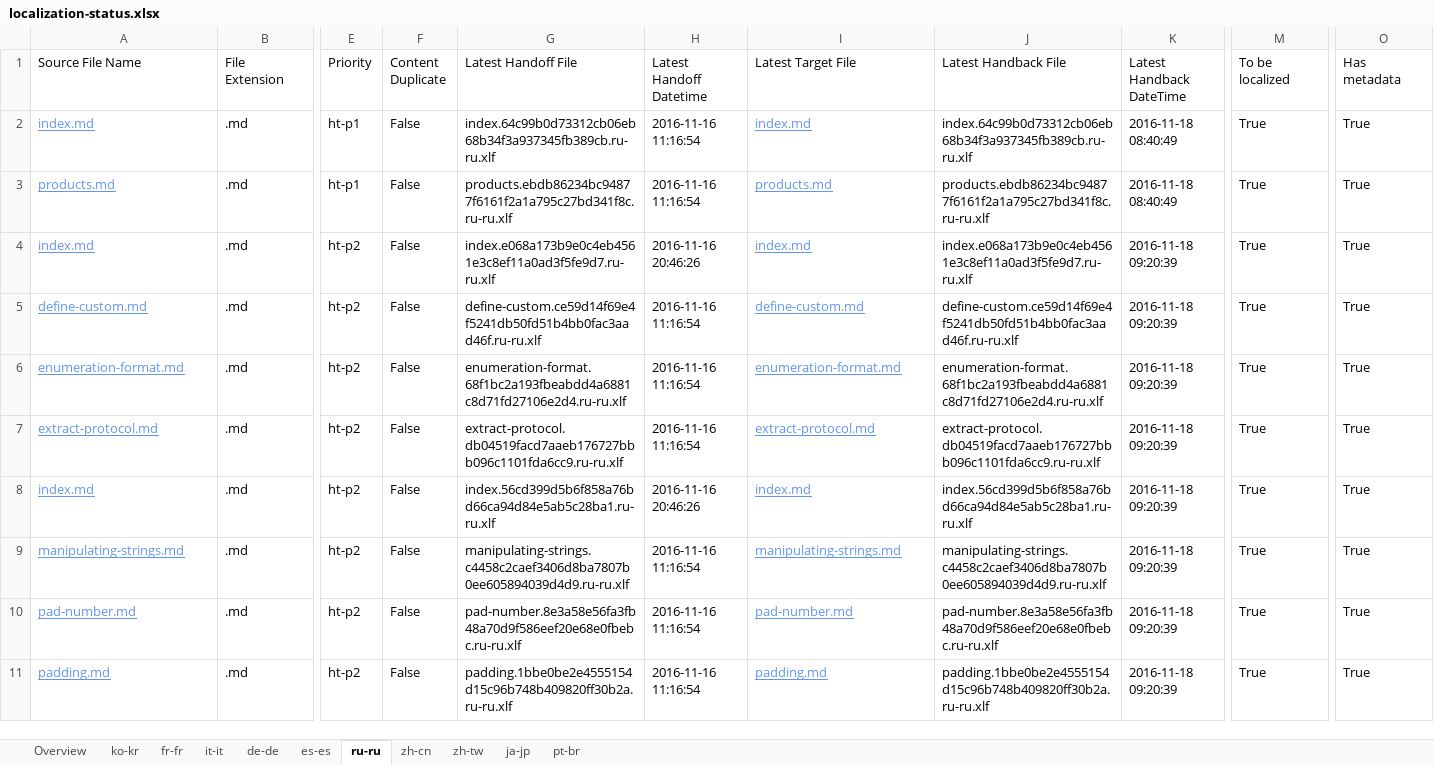
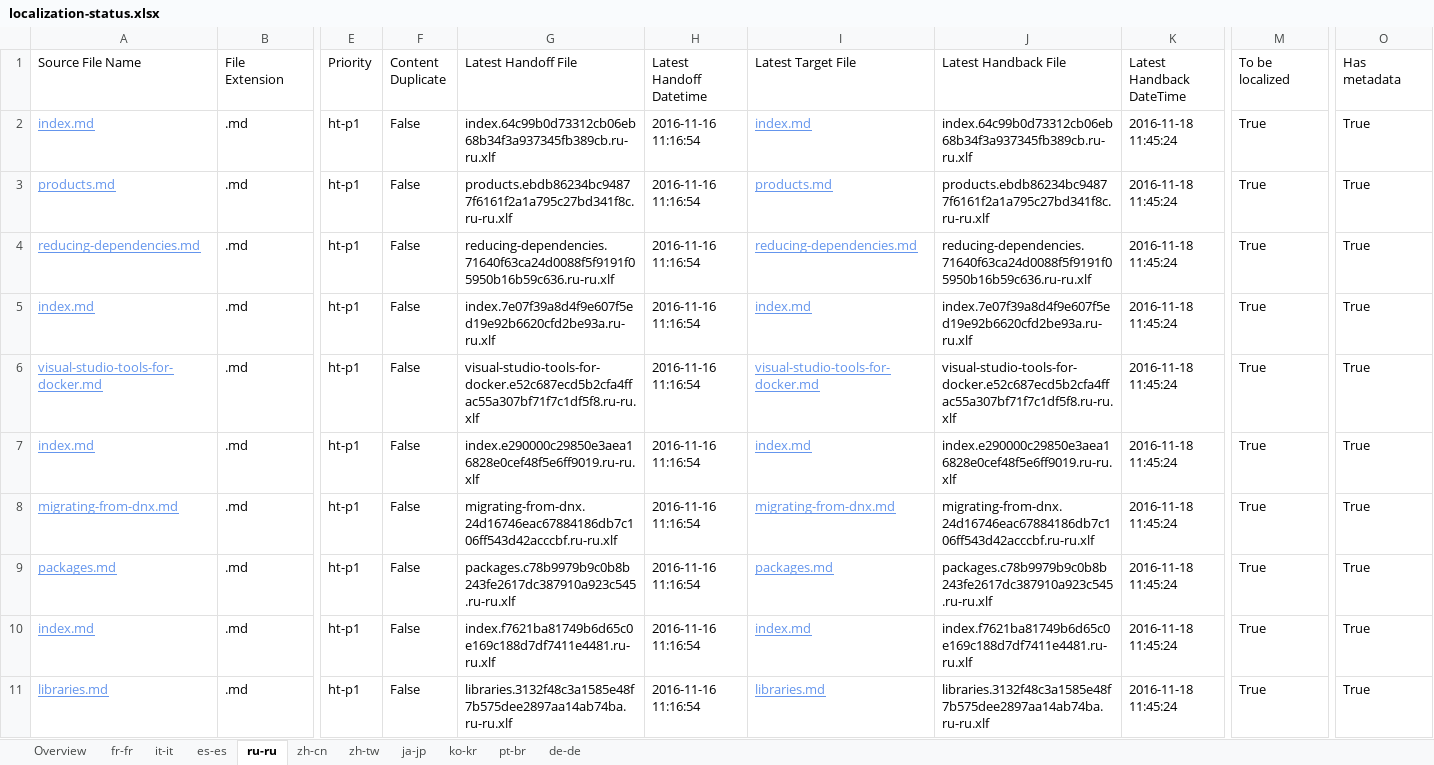
Before and after one commit to openpublishoperation/docs.handback, an Excel workbook: ol-handback/dotnet/docs/master/localization-status.xlsx, sheet ru-ru, drawn as a sheet; only a part is shown, gaps mark what is left out; the shorter side is filled out with more unchanged rows; values as stored, in another font and other column widths than the file's, no borders; table styles not drawn; rows hold the shown columns only; the diff covers the shown part only; the diff names each change by its address in the sheet, - before the commit and + after, or states it on an @@ line.

Commit message:
Generate Report for Handback

```diff
--- a/ol-handback/dotnet/docs/master/localization-status.xlsx (sheet ru-ru)
+++ b/ol-handback/dotnet/docs/master/localization-status.xlsx (sheet ru-ru)
@@ sheet tab order changed: Overview | fr-fr | it-it | es-es | ru-ru | zh-cn | zh-tw | ja-jp | ko-kr | pt-br | de-de @@
-K2:K3 (Latest Handback DateTime): 2016-11-18 08:40:49
+K2:K3 (Latest Handback DateTime): 2016-11-18 11:45:24
+row 4: reducing-dependencies.md | .md | ht-p1 | False | reducing-dependencies.71640f63ca24d0088f5f9191f05950b16b59c636.ru-ru.xlf | 2016-11-16 11:16:54 | reducing-dependencies.md | reducing-dependencies.71640f63ca24d0088f5f9191f05950b16b59c636.ru-ru.xlf | 2016-11-18 11:45:24 | True | True
+row 5: index.md | .md | ht-p1 | False | index.7e07f39a8d4f9e607f5ed19e92b6620cfd2be93a.ru-ru.xlf | 2016-11-16 11:16:54 | index.md | index.7e07f39a8d4f9e607f5ed19e92b6620cfd2be93a.ru-ru.xlf | 2016-11-18 11:45:24 | True | True
+row 6: visual-studio-tools-for-docker.md | .md | ht-p1 | False | visual-studio-tools-for-docker.e52c687ecd5b2cfa4ffac55a307bf71f7c1df5f8.ru-ru.xlf | 2016-11-16 11:16:54 | visual-studio-tools-for-docker.md | visual-studio-tools-for-docker.e52c687ecd5b2cfa4ffac55a307bf71f7c1df5f8.ru-ru.xlf | 2016-11-18 11:45:24 | True | True
+row 7: index.md | .md | ht-p1 | False | index.e290000c29850e3aea16828e0cef48f5e6ff9019.ru-ru.xlf | 2016-11-16 11:16:54 | index.md | index.e290000c29850e3aea16828e0cef48f5e6ff9019.ru-ru.xlf | 2016-11-18 11:45:24 | True | True
+row 8: migrating-from-dnx.md | .md | ht-p1 | False | migrating-from-dnx.24d16746eac67884186db7c106ff543d42acccbf.ru-ru.xlf | 2016-11-16 11:16:54 | migrating-from-dnx.md | migrating-from-dnx.24d16746eac67884186db7c106ff543d42acccbf.ru-ru.xlf | 2016-11-18 11:45:24 | True | True
+row 9: packages.md | .md | ht-p1 | False | packages.c78b9979b9c0b8b243fe2617dc387910a923c545.ru-ru.xlf | 2016-11-16 11:16:54 | packages.md | packages.c78b9979b9c0b8b243fe2617dc387910a923c545.ru-ru.xlf | 2016-11-18 11:45:24 | True | True
+row 10: index.md | .md | ht-p1 | False | index.f7621ba81749b6d65c0e169c188d7df7411e4481.ru-ru.xlf | 2016-11-16 11:16:54 | index.md | index.f7621ba81749b6d65c0e169c188d7df7411e4481.ru-ru.xlf | 2016-11-18 11:45:24 | True | True
+row 11: libraries.md | .md | ht-p1 | False | libraries.3132f48c3a1585e48f7b575dee2897aa14ab74ba.ru-ru.xlf | 2016-11-16 11:16:54 | libraries.md | libraries.3132f48c3a1585e48f7b575dee2897aa14ab74ba.ru-ru.xlf | 2016-11-18 11:45:24 | True | True
```
Also changed, not shown: 48 added rows and 56 removed rows elsewhere in this sheet, sheet es-es, sheet ko-kr, sheet fr-fr, sheet zh-cn, sheet ja-jp, sheet it-it, 3 more sheets, ol-handback/dotnet/docs/master/handback-status.xlsx.
